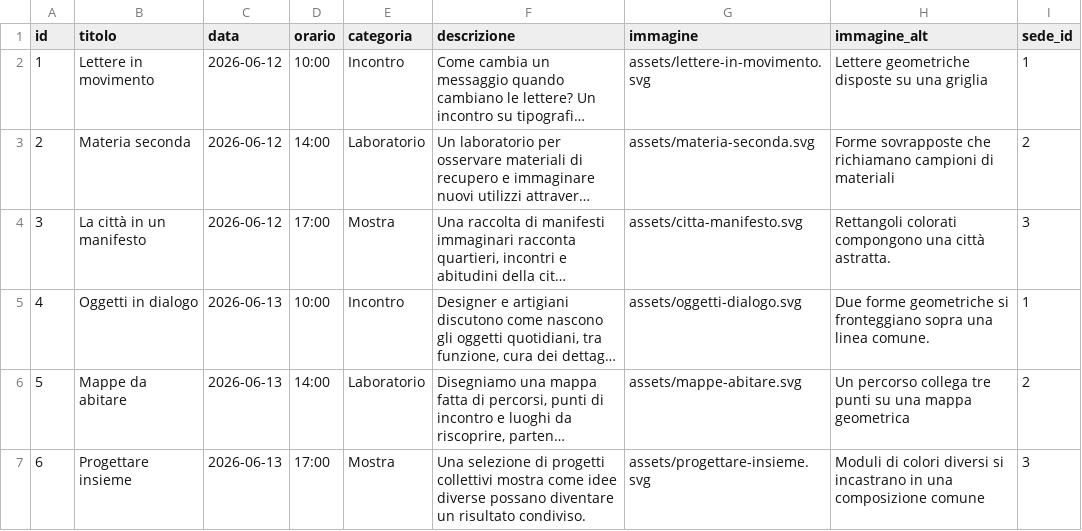
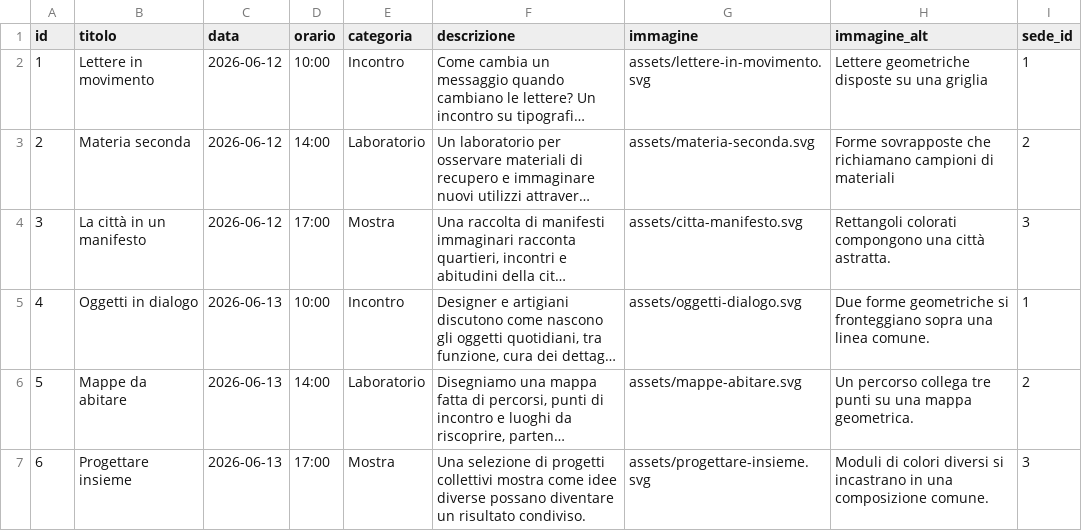
Before and after one commit to leonardobianco1806-ui/festival-segnale-base-esercitazione-07, a CSV file: dati/eventi.csv, drawn as a sheet; long unchanged cells end in …; the diff names each change by its address in the sheet, - before the commit and + after, or states it on an @@ line.

```diff
--- a/dati/eventi.csv
+++ b/dati/eventi.csv
-H6 (immagine_alt): …una mappa geometrica
+H6 (immagine_alt): …una mappa geometrica.
-H7 (immagine_alt): …una composizione comune
+H7 (immagine_alt): …una composizione comune.
```
Also changed, not shown: 3 other files.
